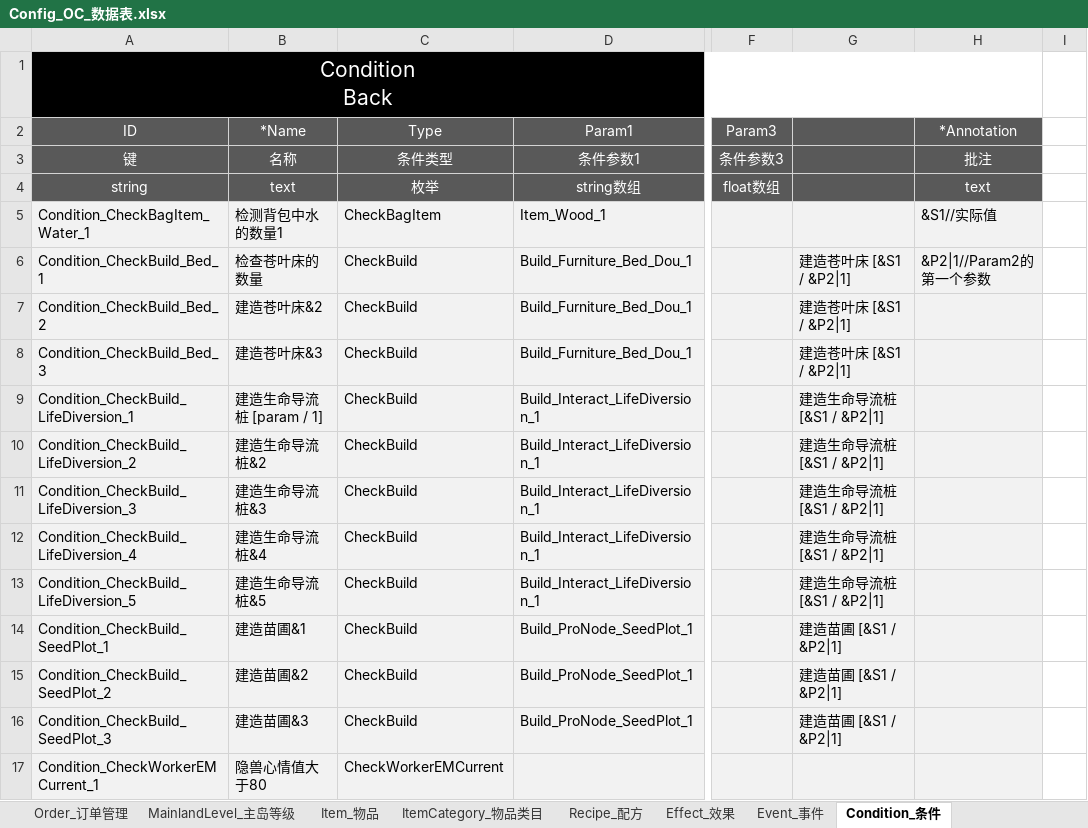
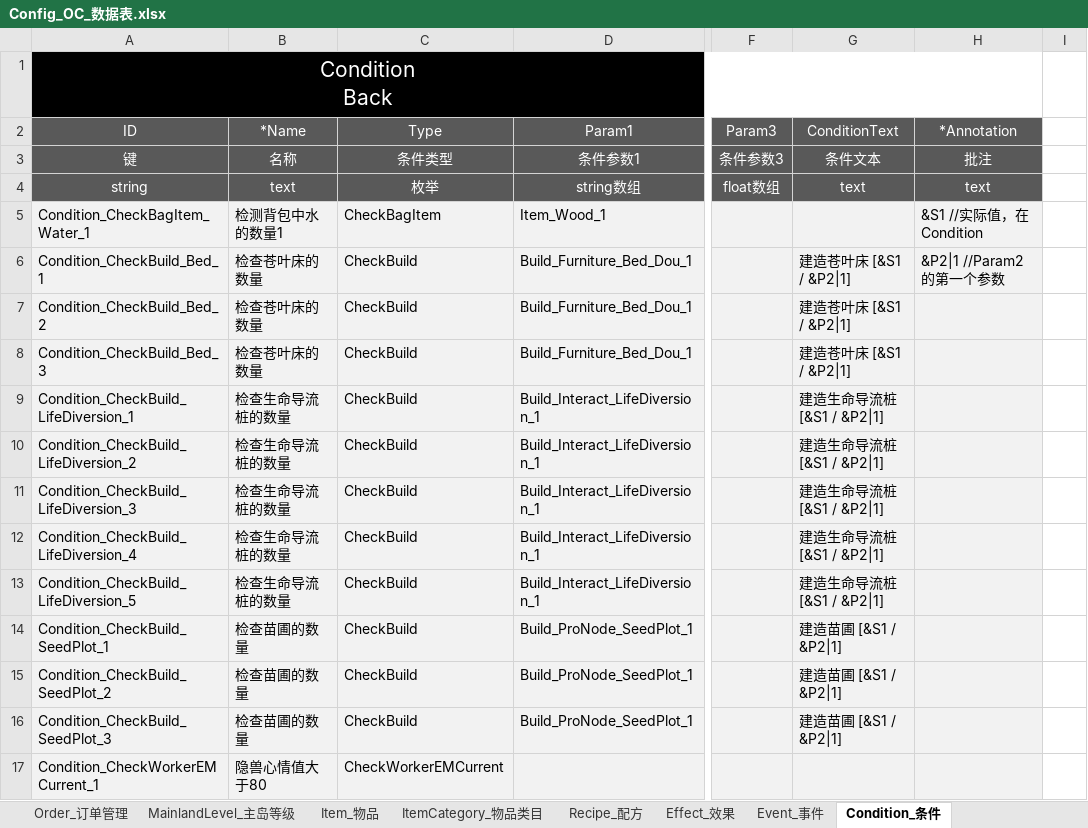
Before and after one commit to ssh555/ProjectOC, an Excel workbook: ExternProject/_EXE/DataToBinary/DataTable/Config_OC_数据表.xlsx, sheet Condition_条件, drawn as a sheet; only a part is shown, gaps mark what is left out; values as stored, in another font and other column widths than the file's, no borders; the diff names each change by its address in the sheet, - before the commit and + after, or states it on an @@ line.

```diff
--- a/ExternProject/_EXE/DataToBinary/DataTable/Config_OC_数据表.xlsx (sheet Condition_条件)
+++ b/ExternProject/_EXE/DataToBinary/DataTable/Config_OC_数据表.xlsx (sheet Condition_条件)
-G2: (empty)
+G2: ConditionText
-G3 (ConditionText): (empty)
+G3 (ConditionText): 条件文本
-G4 (ConditionText): (empty)
+G4 (ConditionText): text
-H5 (*Annotation): &S1//实际值
+H5 (*Annotation): &S1 //实际值，在Condition
-H6 (*Annotation): &P2|1//Param2的第一个参数
+H6 (*Annotation): &P2|1 //Param2的第一个参数
-B7 (*Name): 建造苍叶床&2
+B7 (*Name): 检查苍叶床的数量
-B8 (*Name): 建造苍叶床&3
+B8 (*Name): 检查苍叶床的数量
-B9 (*Name): 建造生命导流桩 [param / 1]
+B9 (*Name): 检查生命导流桩的数量
-B10 (*Name): 建造生命导流桩&2
+B10 (*Name): 检查生命导流桩的数量
-B11 (*Name): 建造生命导流桩&3
+B11 (*Name): 检查生命导流桩的数量
-B12 (*Name): 建造生命导流桩&4
+B12 (*Name): 检查生命导流桩的数量
-B13 (*Name): 建造生命导流桩&5
+B13 (*Name): 检查生命导流桩的数量
-B14 (*Name): 建造苗圃&1
+B14 (*Name): 检查苗圃的数量
-B15 (*Name): 建造苗圃&2
+B15 (*Name): 检查苗圃的数量
-B16 (*Name): 建造苗圃&3
+B16 (*Name): 检查苗圃的数量
```
Also changed, not shown: sheet MainlandLevel_主岛等级, 8 other files.
